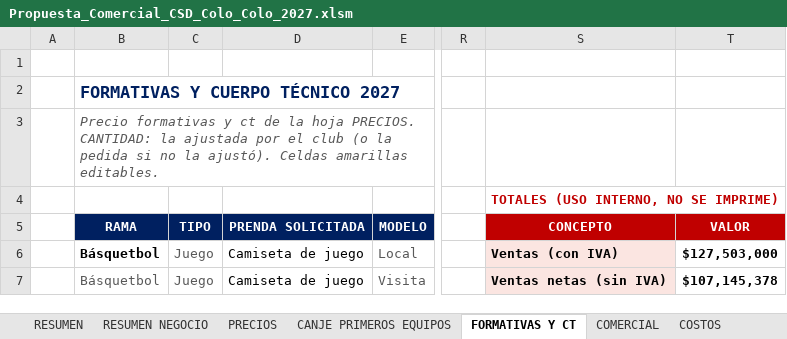
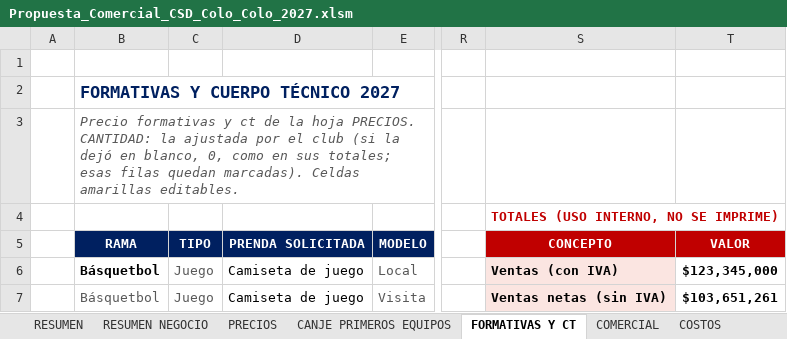
Before and after one commit to seanduarteu-cyber/PRODUCCION-PLAYMAKER, an Excel workbook: propuestas/colo-colo/Propuesta_Comercial_CSD_Colo_Colo_2027.xlsm, sheet FORMATIVAS Y CT, drawn as a sheet; only a part is shown, gaps mark what is left out; values as stored, in another font and other column widths than the file's, no borders; charts and pictures and conditional formats not drawn; the diff covers the shown part only; the diff names each change by its address in the sheet, - before the commit and + after, or states it on an @@ line.

```diff
--- a/propuestas/colo-colo/Propuesta_Comercial_CSD_Colo_Colo_2027.xlsm (sheet FORMATIVAS Y CT)
+++ b/propuestas/colo-colo/Propuesta_Comercial_CSD_Colo_Colo_2027.xlsm (sheet FORMATIVAS Y CT)
-B3 (RAMA): …el club (o la pedida si no la ajustó). Celdas amarillas…
+B3 (RAMA): …el club (si la dejó en blanco, 0, como en sus totales; esas filas quedan marcadas). Celdas amarillas…
-T6 (VALOR): $127,503,000
+T6 (VALOR): $123,345,000
-T7 (VALOR): $107,145,378
+T7 (VALOR): $103,651,261
```
Also changed, not shown: 1 added row, 1 removed row and 43 edited cells elsewhere in this sheet, sheet RESUMEN, sheet RESUMEN NEGOCIO, sheet COSTOS, sheet COMERCIAL, 1 other file.
